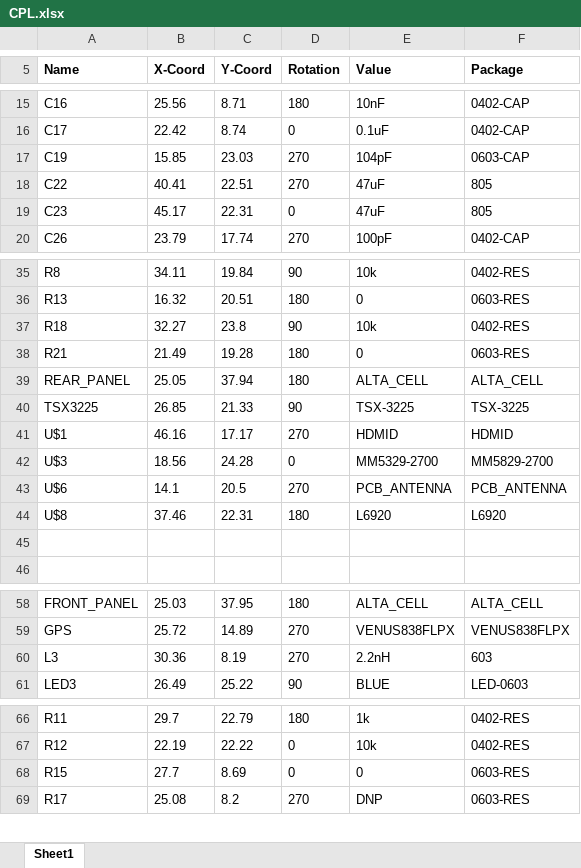
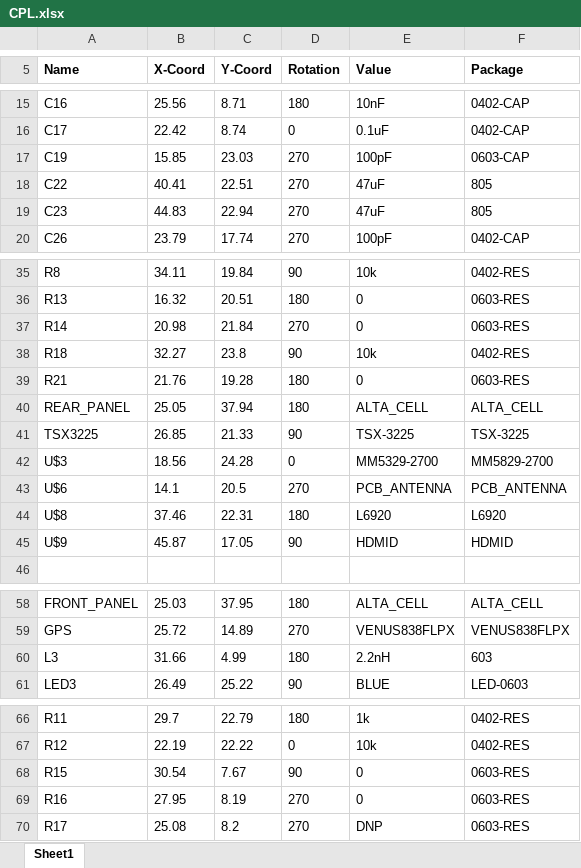
Before and after one commit to vha3/Monarch-Board, an Excel workbook: CPL/CPL.xlsx, sheet Sheet1, drawn as a sheet; only a part is shown, gaps mark what is left out; values as stored, in another font and other column widths than the file's, no borders; removed rows and columns are numbered as before the commit, all else as after; the diff names each change by its address in the sheet, - before the commit and + after, or states it on an @@ line.

```diff
--- a/CPL/CPL.xlsx (sheet Sheet1)
+++ b/CPL/CPL.xlsx (sheet Sheet1)
-E17 (Value): 104pF
+E17 (Value): 100pF
-B19 (X-Coord): 45.17
+B19 (X-Coord): 44.83
-C19 (Y-Coord): 22.31
+C19 (Y-Coord): 22.94
-D19 (Rotation): 0
+D19 (Rotation): 270
+row 37: R14 | 20.98 | 21.84 | 270 | 0 | 0603-RES
-B39 (X-Coord): 21.49
+B39 (X-Coord): 21.76
-row 41: U$1 | 46.16 | 17.17 | 270 | HDMID | HDMID
-row 45: (empty)
+row 45: U$9 | 45.87 | 17.05 | 90 | HDMID | HDMID
-B60 (X-Coord): 30.36
+B60 (X-Coord): 31.66
-C60 (Y-Coord): 8.19
+C60 (Y-Coord): 4.99
-D60 (Rotation): 270
+D60 (Rotation): 180
-B68 (X-Coord): 27.7
+B68 (X-Coord): 30.54
-C68 (Y-Coord): 8.69
+C68 (Y-Coord): 7.67
-D68 (Rotation): 0
+D68 (Rotation): 90
+row 69: R16 | 27.95 | 8.19 | 270 | 0 | 0603-RES
```
Also changed, not shown: BOM/BOM.xlsx, 22 other files.
